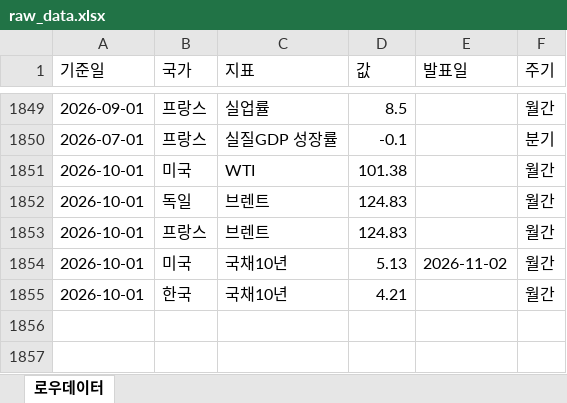
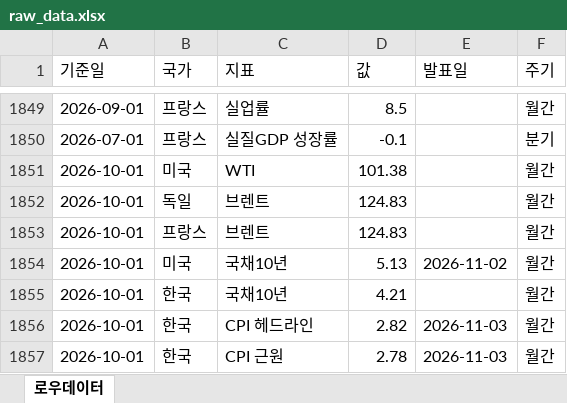
Before and after one commit to rhddyd12345678-blip/macro-econ-tracker, an Excel workbook: site/data/downloads/raw_data.xlsx, sheet 로우데이터, drawn as a sheet; only a part is shown, gaps mark what is left out; values as stored, in another font and other column widths than the file's, no borders; the diff names each change by its address in the sheet, - before the commit and + after, or states it on an @@ line.

```diff
--- a/site/data/downloads/raw_data.xlsx (sheet 로우데이터)
+++ b/site/data/downloads/raw_data.xlsx (sheet 로우데이터)
+row 1856: 2026-10-01 | 한국 | CPI 헤드라인 | 2.82 | 2026-11-03 | 월간
+row 1857: 2026-10-01 | 한국 | CPI 근원 | 2.78 | 2026-11-03 | 월간
```
Also changed, not shown: site/data/downloads/france.xlsx, site/data/downloads/fx_daily.xlsx, 16 other files.
